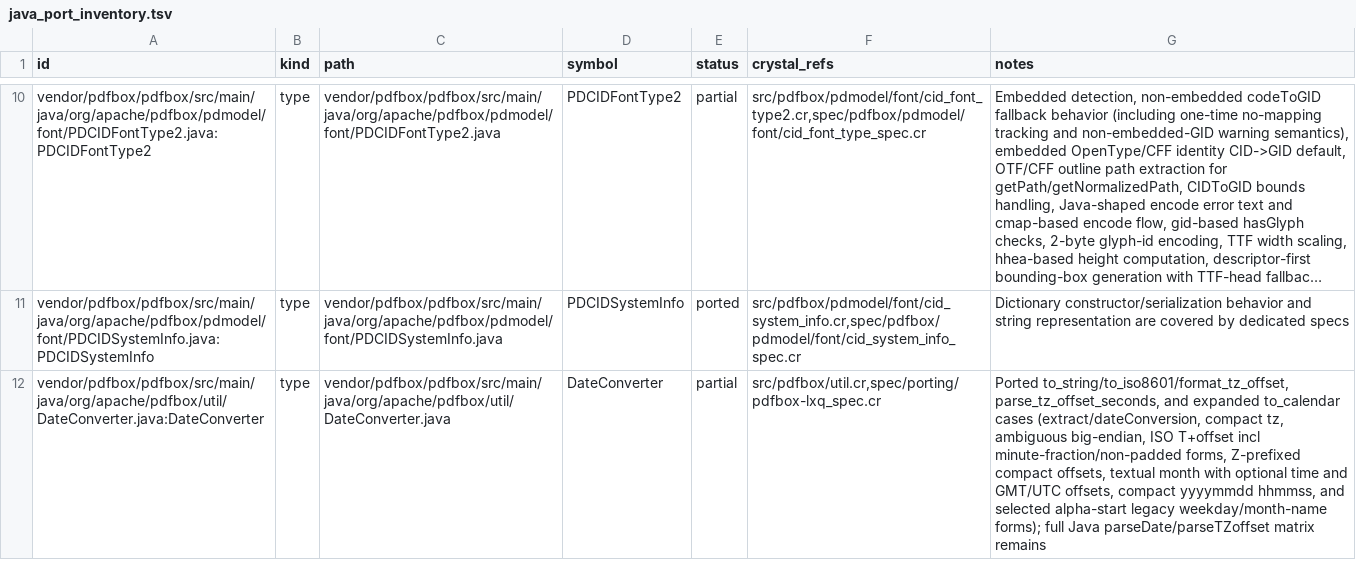
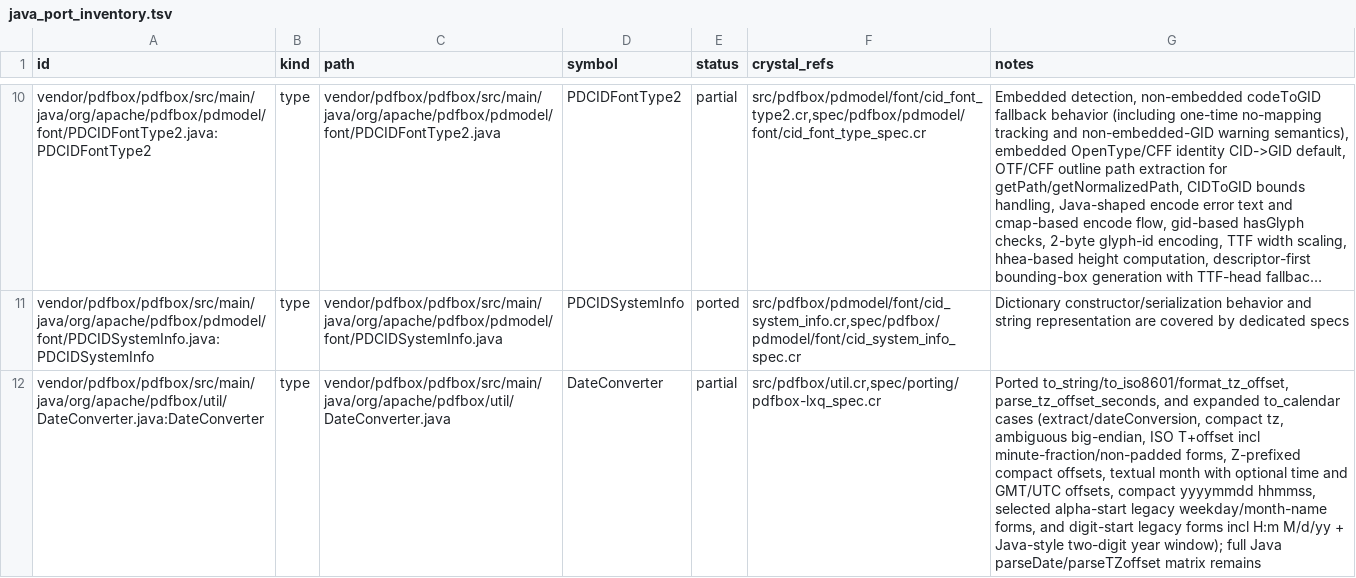
Before and after one commit to dsisnero/pdfbox, a TSV file: plans/inventory/java_port_inventory.tsv, drawn as a sheet; only a part is shown, gaps mark what is left out; long unchanged cells end in …; the diff names each change by its address in the sheet, - before the commit and + after, or states it on an @@ line.

Commit message:
Port digit-start DateConverter legacy formats and two-digit year parity

```diff
--- a/plans/inventory/java_port_inventory.tsv
+++ b/plans/inventory/java_port_inventory.tsv
-G12 (notes): …yyyymmdd hhmmss, and selected alpha-start legacy weekday/month-name forms); full Java…
+G12 (notes): …yyyymmdd hhmmss, selected alpha-start legacy weekday/month-name forms, and digit-start legacy forms incl H:m M/d/yy + Java-style two-digit year window); full Java…
```
Also changed, not shown: plans/inventory/java_source_parity.tsv, plans/inventory/java_test_parity.tsv, 2 other files.
